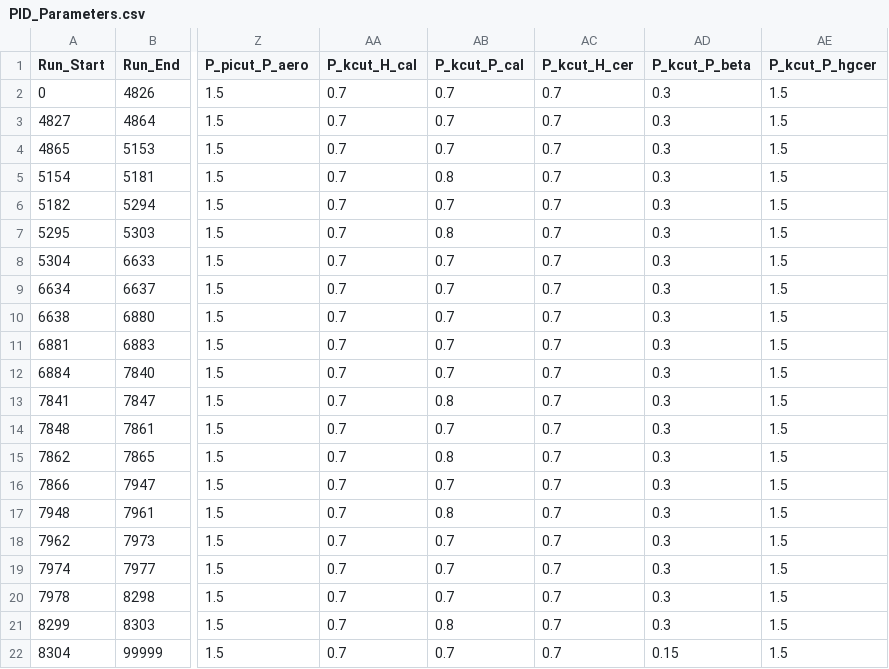
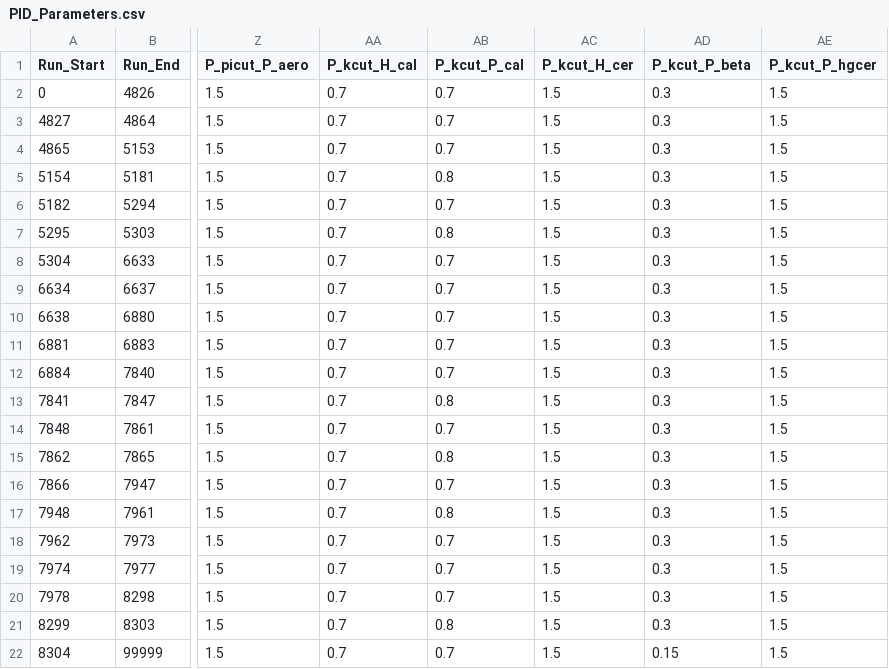
Before and after one commit to trottar/UTIL_KAONLT, a CSV file: DB/PARAM/PID_Parameters.csv, drawn as a sheet; only a part is shown, gaps mark what is left out; the diff names each change by its address in the sheet, - before the commit and + after, or states it on an @@ line.

```diff
--- a/DB/PARAM/PID_Parameters.csv
+++ b/DB/PARAM/PID_Parameters.csv
-AC2:AC22 (P_kcut_H_cer): 0.7
+AC2:AC22 (P_kcut_H_cer): 1.5
```
Also changed, not shown: 1 other file.
